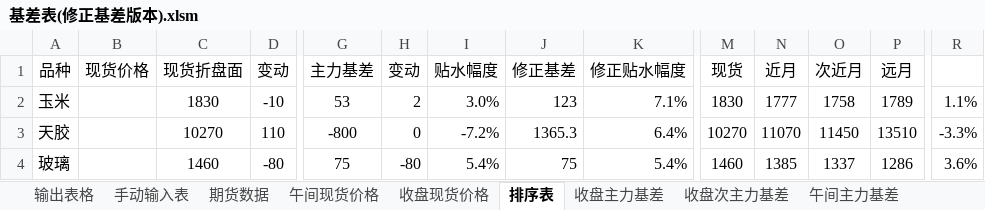
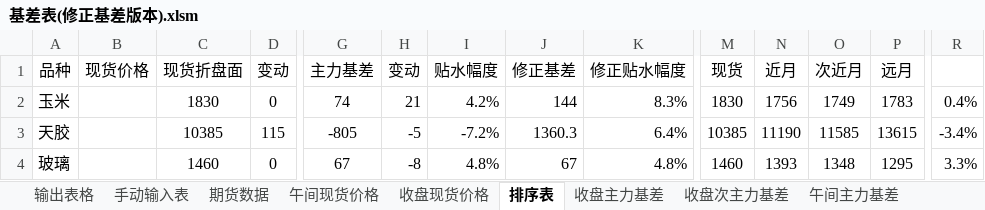
Before and after one commit to ildhj0116/Work, an Excel workbook: Simulation_Trade/Basis/基差表/基差表(修正基差版本).xlsm, sheet 排序表, drawn as a sheet; only a part is shown, gaps mark what is left out; values as stored, in another font and other column widths than the file's, no borders; the diff covers the shown part only; the diff names each change by its address in the sheet, - before the commit and + after, or states it on an @@ line.

```diff
--- a/Simulation_Trade/Basis/基差表/基差表(修正基差版本).xlsm (sheet 排序表)
+++ b/Simulation_Trade/Basis/基差表/基差表(修正基差版本).xlsm (sheet 排序表)
-D2 (变动): -10
+D2 (变动): 0
-G2 (主力基差): 53
+G2 (主力基差): 74
-H2 (变动): 2
+H2 (变动): 21
-I2 (贴水幅度): 3.0%
+I2 (贴水幅度): 4.2%
-J2 (修正基差): 123
+J2 (修正基差): 144
-K2 (修正贴水幅度): 7.1%
+K2 (修正贴水幅度): 8.3%
-N2 (近月): 1777
+N2 (近月): 1756
-O2 (次近月): 1758
+O2 (次近月): 1749
-P2 (远月): 1789
+P2 (远月): 1783
-R2: 1.1%
+R2: 0.4%
-C3 (现货折盘面): 10270
+C3 (现货折盘面): 10385
-D3 (变动): 110
+D3 (变动): 115
-G3 (主力基差): -800
+G3 (主力基差): -805
-H3 (变动): 0
+H3 (变动): -5
-J3 (修正基差): 1365.3
+J3 (修正基差): 1360.3
-M3 (现货): 10270
+M3 (现货): 10385
-N3 (近月): 11070
+N3 (近月): 11190
-O3 (次近月): 11450
+O3 (次近月): 11585
-P3 (远月): 13510
+P3 (远月): 13615
-R3: -3.3%
+R3: -3.4%
-D4 (变动): -80
+D4 (变动): 0
-G4 (主力基差): 75
+G4 (主力基差): 67
-H4 (变动): -80
+H4 (变动): -8
-I4 (贴水幅度): 5.4%
+I4 (贴水幅度): 4.8%
-J4 (修正基差): 75
+J4 (修正基差): 67
-K4 (修正贴水幅度): 5.4%
+K4 (修正贴水幅度): 4.8%
-N4 (近月): 1385
+N4 (近月): 1393
-O4 (次近月): 1337
+O4 (次近月): 1348
-P4 (远月): 1286
+P4 (远月): 1295
-R4: 3.6%
+R4: 3.3%
```
Also changed, not shown: 11 added rows, 11 removed rows and 165 edited cells elsewhere in this sheet, sheet 期货数据, sheet 输出表格, sheet 手动输入表, sheet 收盘基地, sheet 收盘基地升贴水, sheet 收盘现货价格, 2 more sheets, formulas that keep their value, charts or pictures, Simulation_Trade/Trend/SimulationTrading_try_vba.xlsm, 1 other file.
